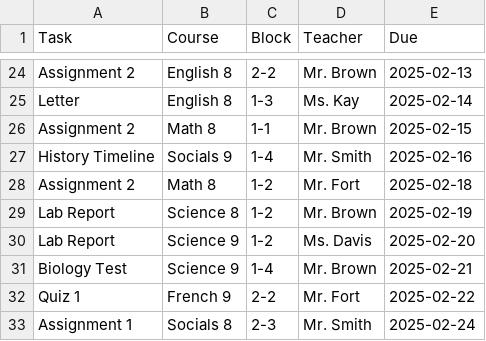
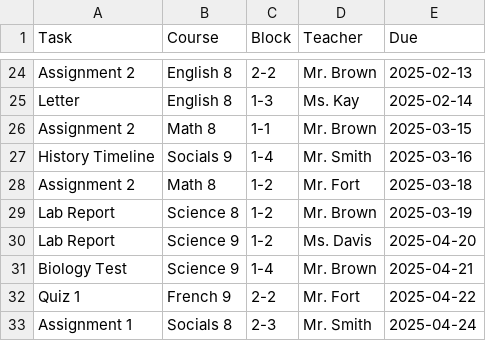
Before and after one commit to nicolebid/synched_support, a CSV file: data/master_deadlines.csv, drawn as a sheet; only a part is shown, gaps mark what is left out.

```diff
--- a/data/master_deadlines.csv
+++ b/data/master_deadlines.csv
@@ -25,9 +25,9 @@ Assignment 2,English 8,2-2,Mr. Brown,2025-02-13
 Letter,English 8,1-3,Ms. Kay,2025-02-14
-Assignment 2,Math 8,1-1,Mr. Brown,2025-02-15
-History Timeline,Socials 9,1-4,Mr. Smith,2025-02-16
-Assignment 2,Math 8,1-2,Mr. Fort,2025-02-18
-Lab Report,Science 8,1-2,Mr. Brown,2025-02-19
-Lab Report,Science 9,1-2,Ms. Davis,2025-02-20
-Biology Test,Science 9,1-4,Mr. Brown,2025-02-21
-Quiz 1,French 9,2-2,Mr. Fort,2025-02-22
-Assignment 1,Socials 8,2-3,Mr. Smith,2025-02-24
+Assignment 2,Math 8,1-1,Mr. Brown,2025-03-15
+History Timeline,Socials 9,1-4,Mr. Smith,2025-03-16
+Assignment 2,Math 8,1-2,Mr. Fort,2025-03-18
+Lab Report,Science 8,1-2,Mr. Brown,2025-03-19
+Lab Report,Science 9,1-2,Ms. Davis,2025-04-20
+Biology Test,Science 9,1-4,Mr. Brown,2025-04-21
+Quiz 1,French 9,2-2,Mr. Fort,2025-04-22
+Assignment 1,Socials 8,2-3,Mr. Smith,2025-04-24
```
Also changed, not shown: data/student_tasks.csv, 2 other files.
